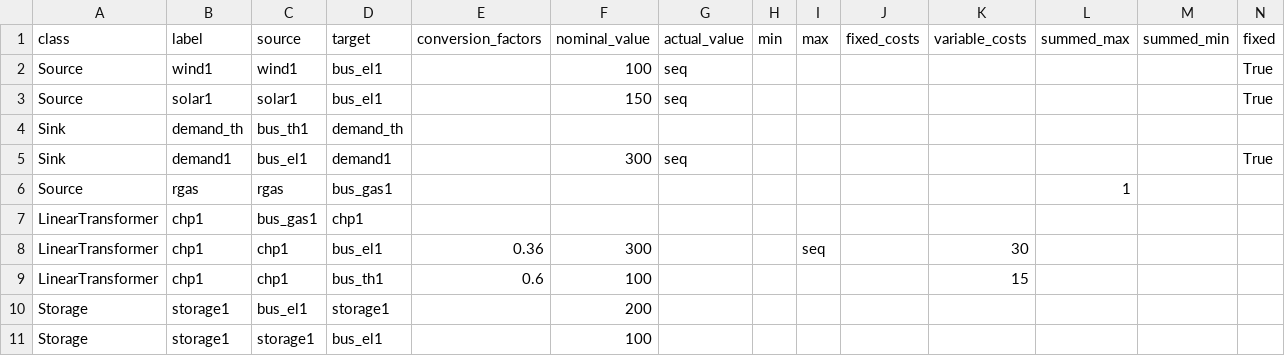
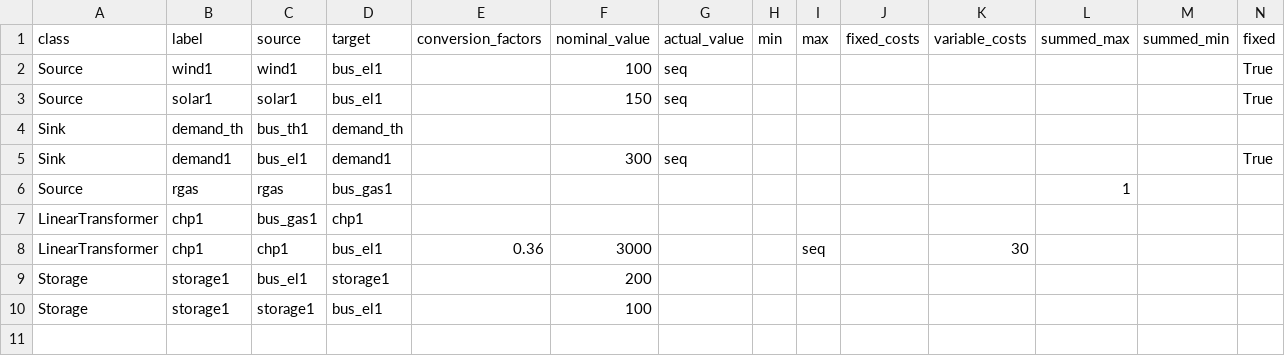
Before and after one commit to oemof/oemof-solph, a CSV file: examples/development_examples/energy_system_from_csv/nodes_flows.csv, drawn as a sheet; only a part is shown; rows hold the shown columns only; the diff names each change by its address in the sheet, - before the commit and + after, or states it on an @@ line.

Commit message:
Create runable minimal example

```diff
--- a/examples/development_examples/energy_system_from_csv/nodes_flows.csv
+++ b/examples/development_examples/energy_system_from_csv/nodes_flows.csv
-F8 (nominal_value): 300
+F8 (nominal_value): 3000
-row 9: LinearTransformer | chp1 | chp1 | bus_th1 | 0.6 | 100 |  |  |  |  | 15
```
Also changed, not shown: 1 other file.
